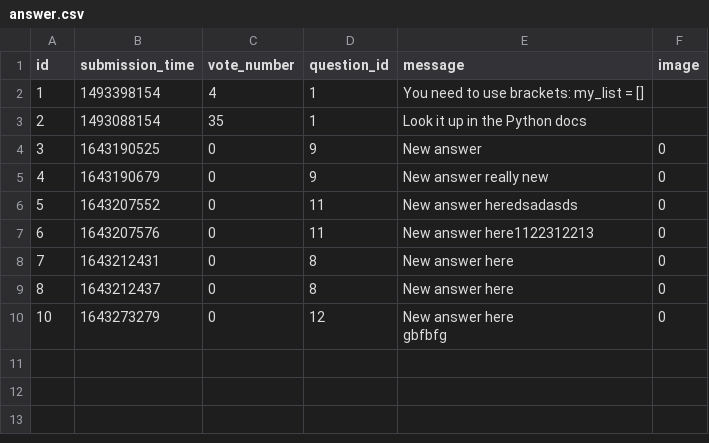
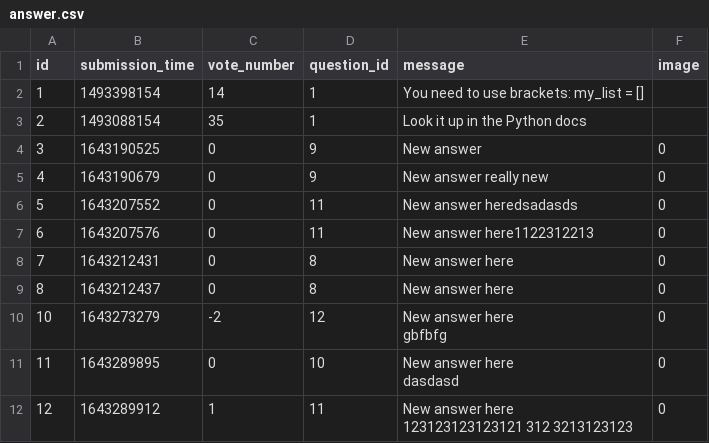
Before and after one commit to karcagiakos/ask-mate-3, a CSV file: sample_data/answer.csv, drawn as a sheet.

Commit message:
vote answers

```diff
--- a/sample_data/answer.csv
+++ b/sample_data/answer.csv
@@ -1,3 +1,3 @@
 id,submission_time,vote_number,question_id,message,image
-1,1493398154,4,1,You need to use brackets: my_list = [],
+1,1493398154,14,1,You need to use brackets: my_list = [],
 2,1493088154,35,1,Look it up in the Python docs,
@@ -9,3 +9,7 @@ id,submission_time,vote_number,question_id,message,image
 8,1643212437,0,8,New answer here,0
-10,1643273279,0,12,"New answer here
-gbfbfg",0
+10,1643273279,-2,12,"New answer here
+gbfbfg",0
+11,1643289895,0,10,"New answer here
+dasdasd",0
+12,1643289912,1,11,"New answer here
+ 123123123123121 312 3213123123",0
```
Also changed, not shown: sample_data/question.csv, 6 other files.
